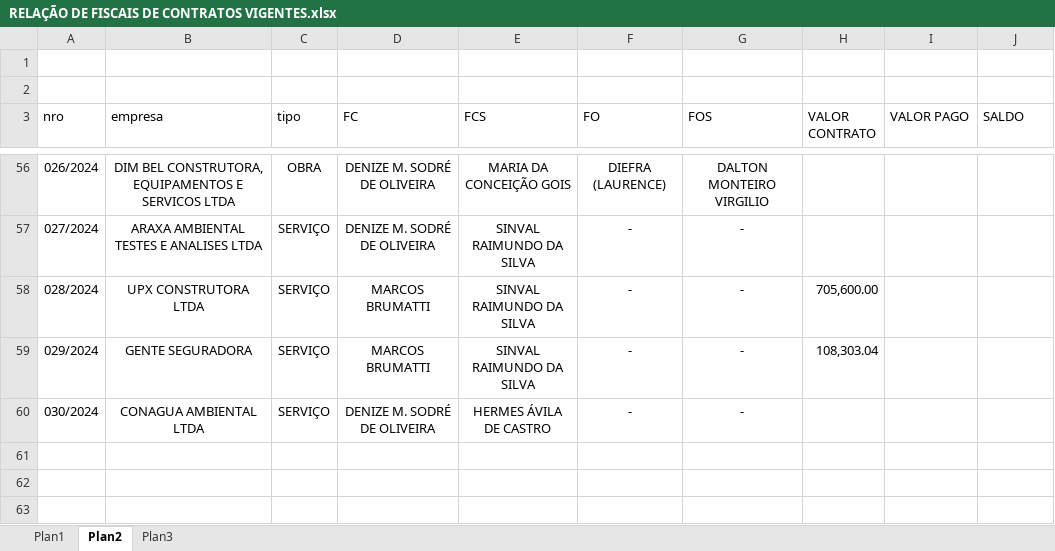
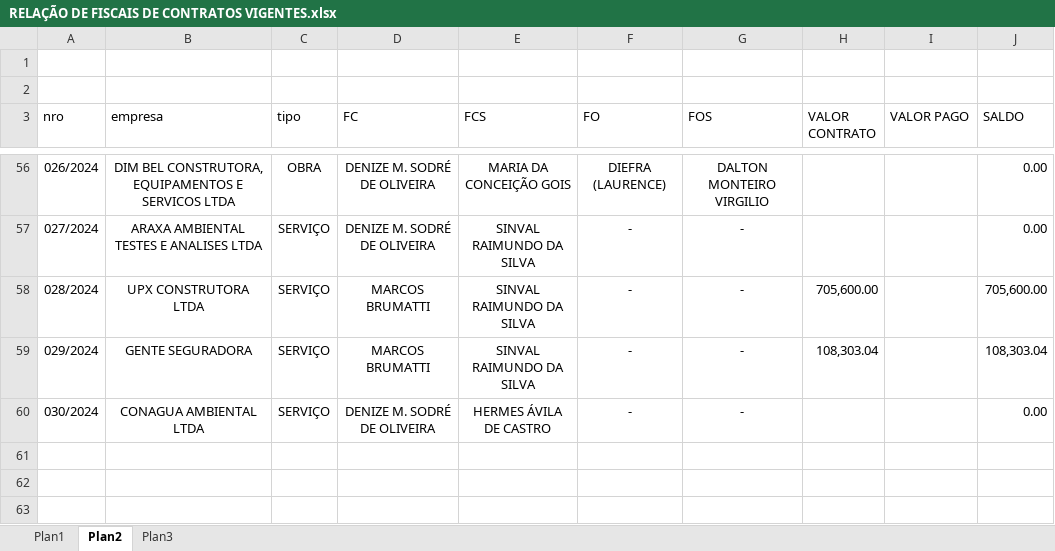
Before and after one commit to brumas2022/patrimonio, an Excel workbook: RELAÇÃO DE FISCAIS DE CONTRATOS VIGENTES.xlsx, sheet Plan2, drawn as a sheet; only a part is shown, gaps mark what is left out; values as stored, in another font and other column widths than the file's, no borders; the diff covers the shown part only; the diff names each change by its address in the sheet, - before the commit and + after, or states it on an @@ line.

```diff
--- a/RELAÇÃO DE FISCAIS DE CONTRATOS VIGENTES.xlsx (sheet Plan2)
+++ b/RELAÇÃO DE FISCAIS DE CONTRATOS VIGENTES.xlsx (sheet Plan2)
-J56:J57 (SALDO): (empty)
+J56:J57 (SALDO): 0.00
-J58 (SALDO): (empty)
+J58 (SALDO): 705,600.00
-J59 (SALDO): (empty)
+J59 (SALDO): 108,303.04
-J60 (SALDO): (empty)
+J60 (SALDO): 0.00
```
Also changed, not shown: 52 edited cells elsewhere in this sheet.
